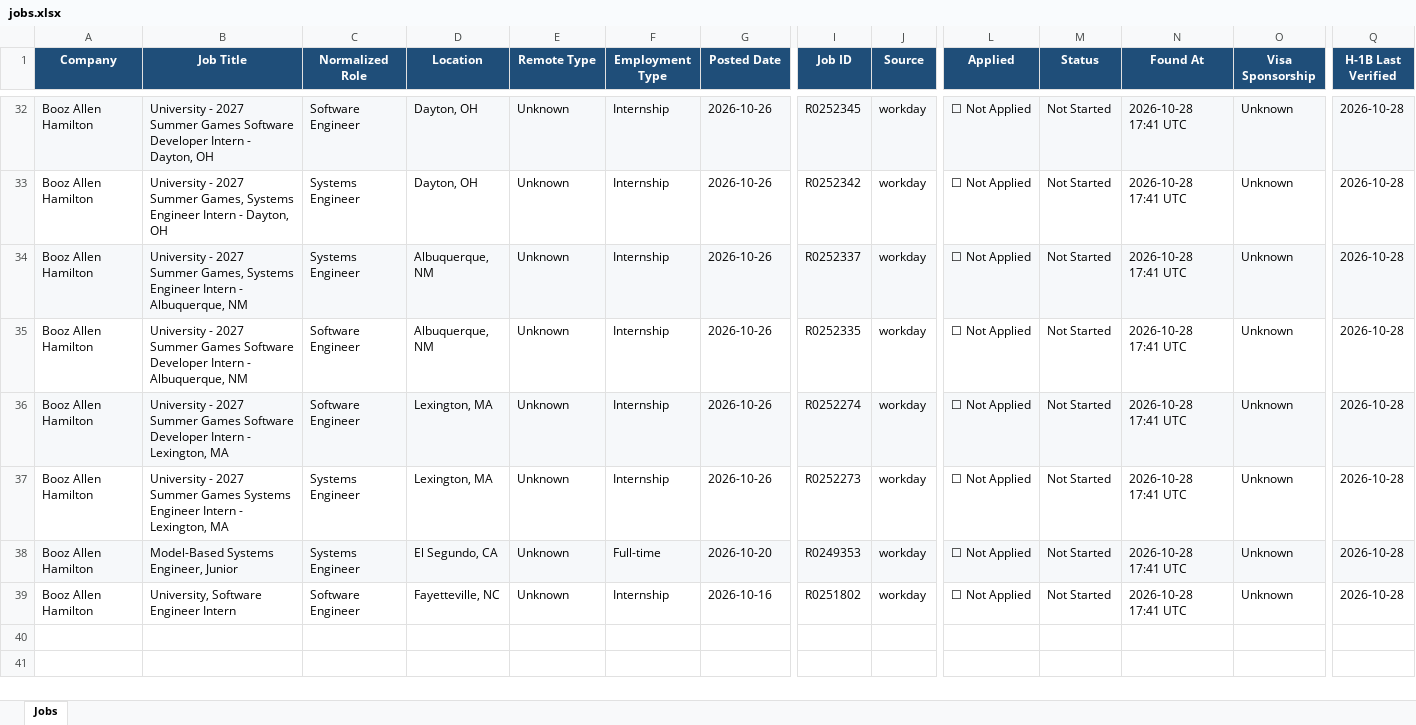
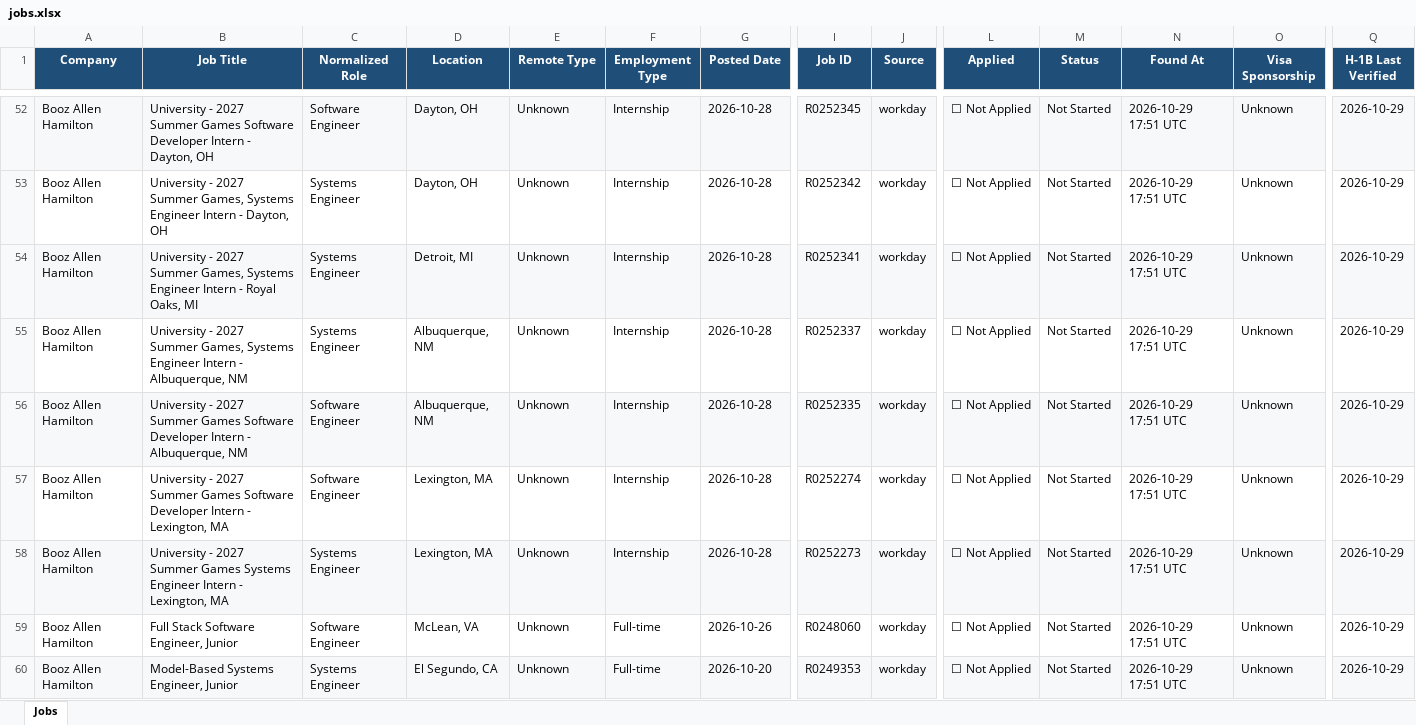
Before and after one commit to deshpande-atharva/JobSearcher, an Excel workbook: data/current/jobs.xlsx, sheet Jobs, drawn as a sheet; only a part is shown, gaps mark what is left out; values as stored, in another font and other column widths than the file's, no borders; removed rows and columns are numbered as before the commit, all else as after; rows hold the shown columns only; the diff covers the shown part only; the diff names each change by its address in the sheet, - before the commit and + after, or states it on an @@ line.

```diff
--- a/data/current/jobs.xlsx (sheet Jobs)
+++ b/data/current/jobs.xlsx (sheet Jobs)
-G52:G53 (Posted Date): 2026-10-26
+G52:G53 (Posted Date): 2026-10-28
-N52:N53 (Found At): 2026-10-28 17:41 UTC
+N52:N53 (Found At): 2026-10-29 17:51 UTC
-Q52:Q53 (H-1B Last Verified): 2026-10-28
+Q52:Q53 (H-1B Last Verified): 2026-10-29
+row 54: Booz Allen Hamilton | University - 2027 Summer Games, Systems Engineer Intern - Royal Oaks, MI | Systems Engineer | Detroit, MI | Unknown | Internship | 2026-10-28 | R0252341 | workday | ☐ Not Applied | Not Started | 2026-10-29 17:51 UTC | Unknown | 2026-10-29
-A55:J55 fill: #F6F8FA
+A55:J55 fill: none
-G55:G58 (Posted Date): 2026-10-26
+G55:G58 (Posted Date): 2026-10-28
-L55:Q55 fill: #F6F8FA
+L55:Q55 fill: none
-N55:N58 (Found At): 2026-10-28 17:41 UTC
+N55:N58 (Found At): 2026-10-29 17:51 UTC
-Q55:Q58 (H-1B Last Verified): 2026-10-28
+Q55:Q58 (H-1B Last Verified): 2026-10-29
-A56:J56 fill: none
+A56:J56 fill: #F6F8FA
-L56:Q56 fill: none
+L56:Q56 fill: #F6F8FA
-A57:J57 fill: #F6F8FA
+A57:J57 fill: none
-L57:Q57 fill: #F6F8FA
+L57:Q57 fill: none
-A58:J58 fill: none
+A58:J58 fill: #F6F8FA
-L58:Q58 fill: none
+L58:Q58 fill: #F6F8FA
+row 59: Booz Allen Hamilton | Full Stack Software Engineer, Junior | Software Engineer | McLean, VA | Unknown | Full-time | 2026-10-26 | R0248060 | workday | ☐ Not Applied | Not Started | 2026-10-29 17:51 UTC | Unknown | 2026-10-29
-N60 (Found At): 2026-10-28 17:41 UTC
+N60 (Found At): 2026-10-29 17:51 UTC
-Q60 (H-1B Last Verified): 2026-10-28
+Q60 (H-1B Last Verified): 2026-10-29
-row 39: Booz Allen Hamilton | University, Software Engineer Intern | Software Engineer | Fayetteville, NC | Unknown | Internship | 2026-10-16 | R0251802 | workday | ☐ Not Applied | Not Started | 2026-10-28 17:41 UTC | Unknown | 2026-10-28
```
Also changed, not shown: 24 added rows, 4 removed rows, 54 edited cells and cell formats elsewhere in this sheet, 2 other files.
